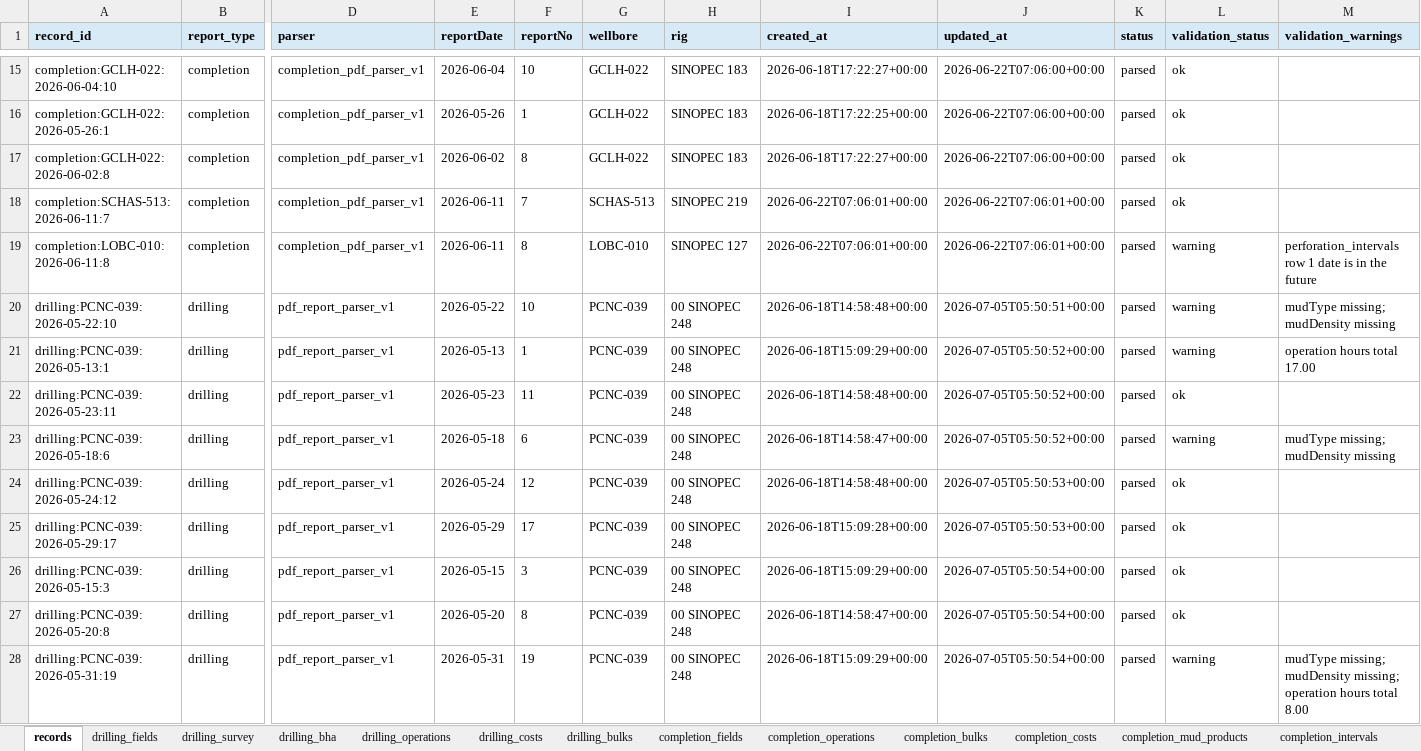
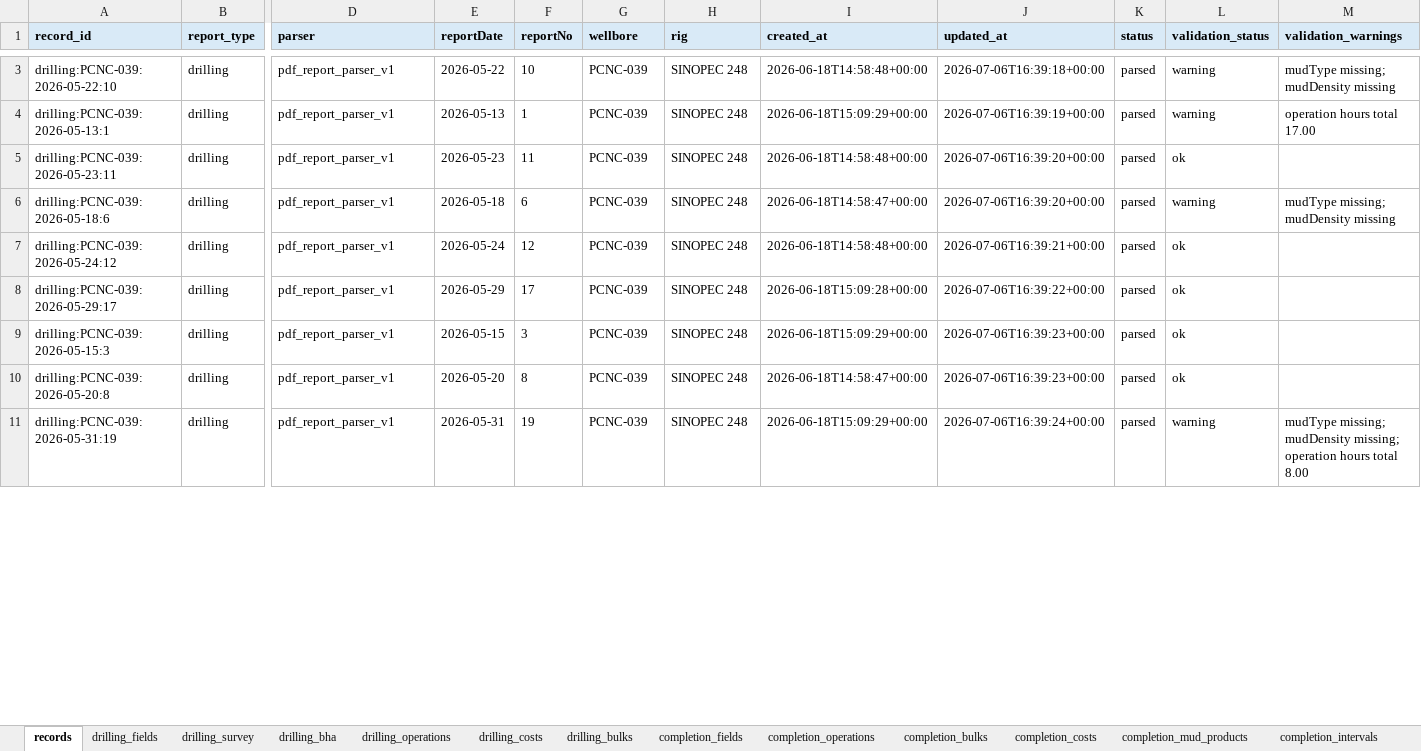
Before and after one commit to bethyoungjd374-ai/drilling-report-parser, an Excel workbook: outputs/report_database.xlsx, sheet records, drawn as a sheet; only a part is shown, gaps mark what is left out; values as stored, in another font and other column widths than the file's, no borders; removed rows and columns are numbered as before the commit, all else as after; rows hold the shown columns only; the diff covers the shown part only; the diff names each change by its address in the sheet, - before the commit and + after, or states it on an @@ line.

```diff
--- a/outputs/report_database.xlsx (sheet records)
+++ b/outputs/report_database.xlsx (sheet records)
-row 15: completion:GCLH-022:2026-06-04:10 | completion | completion_pdf_parser_v1 | 2026-06-04 | 10 | GCLH-022 | SINOPEC 183 | 2026-06-18T17:22:27+00:00 | 2026-06-22T07:06:00+00:00 | parsed | ok
-row 16: completion:GCLH-022:2026-05-26:1 | completion | completion_pdf_parser_v1 | 2026-05-26 | 1 | GCLH-022 | SINOPEC 183 | 2026-06-18T17:22:25+00:00 | 2026-06-22T07:06:00+00:00 | parsed | ok
-row 17: completion:GCLH-022:2026-06-02:8 | completion | completion_pdf_parser_v1 | 2026-06-02 | 8 | GCLH-022 | SINOPEC 183 | 2026-06-18T17:22:27+00:00 | 2026-06-22T07:06:00+00:00 | parsed | ok
-row 18: completion:SCHAS-513:2026-06-11:7 | completion | completion_pdf_parser_v1 | 2026-06-11 | 7 | SCHAS-513 | SINOPEC 219 | 2026-06-22T07:06:01+00:00 | 2026-06-22T07:06:01+00:00 | parsed | ok
-row 19: completion:LOBC-010:2026-06-11:8 | completion | completion_pdf_parser_v1 | 2026-06-11 | 8 | LOBC-010 | SINOPEC 127 | 2026-06-22T07:06:01+00:00 | 2026-06-22T07:06:01+00:00 | parsed | warning | perforation_intervals row 1 date is in the future
-H3:H11 (rig): 00 SINOPEC 248
+H3:H11 (rig): SINOPEC 248
-J3 (updated_at): 2026-07-05T05:50:51+00:00
+J3 (updated_at): 2026-07-06T16:39:18+00:00
-J4 (updated_at): 2026-07-05T05:50:52+00:00
+J4 (updated_at): 2026-07-06T16:39:19+00:00
-J5:J6 (updated_at): 2026-07-05T05:50:52+00:00
+J5:J6 (updated_at): 2026-07-06T16:39:20+00:00
-J7 (updated_at): 2026-07-05T05:50:53+00:00
+J7 (updated_at): 2026-07-06T16:39:21+00:00
-J8 (updated_at): 2026-07-05T05:50:53+00:00
+J8 (updated_at): 2026-07-06T16:39:22+00:00
-J9:J10 (updated_at): 2026-07-05T05:50:54+00:00
+J9:J10 (updated_at): 2026-07-06T16:39:23+00:00
-J11 (updated_at): 2026-07-05T05:50:54+00:00
+J11 (updated_at): 2026-07-06T16:39:24+00:00
```
Also changed, not shown: 18 added rows, 12 removed rows and 23 edited cells elsewhere in this sheet, sheet drilling_fields, sheet workover_operations, sheet completion_operations, sheet drilling_bha, sheet workover_fields, sheet drilling_operations, 10 more sheets, 36 other files.
